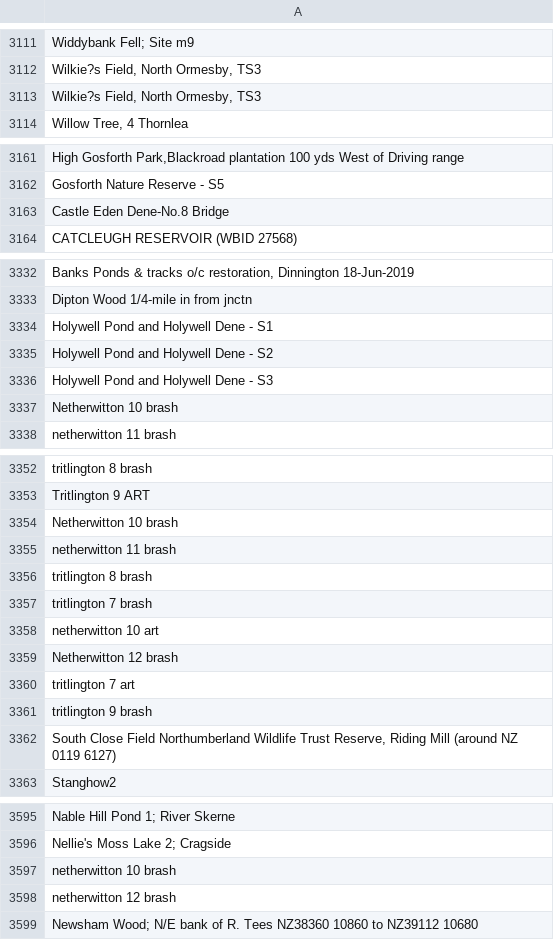
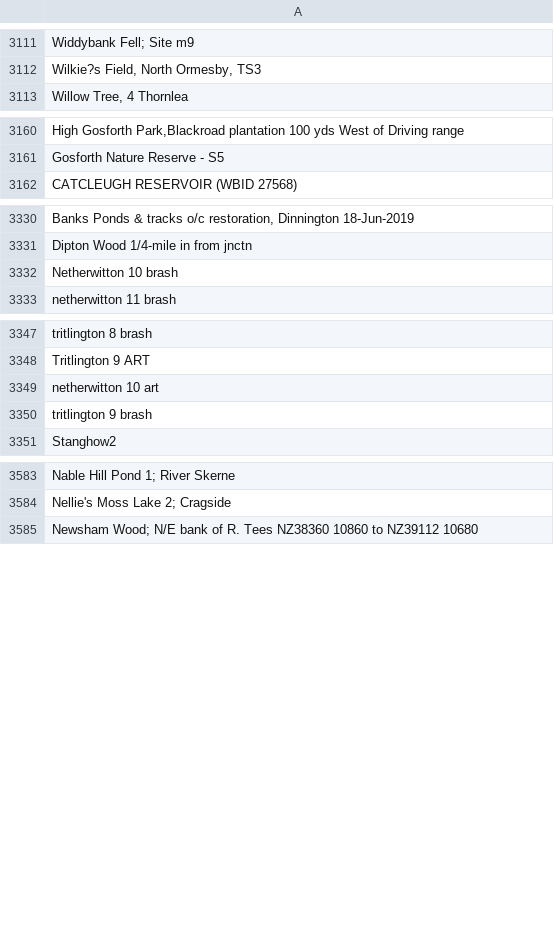
Before and after one commit to ERICNorthEast/ERIC_Data_Proc, a CSV file: inst/extdata/LocationsToIgnore.csv, drawn as a sheet; only a part is shown, gaps mark what is left out; removed rows and columns are numbered as before the commit, all else as after; the diff covers the shown part only; the diff names each change by its address in the sheet, - before the commit and + after, or states it on an @@ line.

```diff
--- a/inst/extdata/LocationsToIgnore.csv
+++ b/inst/extdata/LocationsToIgnore.csv
-row 3113: Wilkie?s Field, North Ormesby, TS3
-row 3163: Castle Eden Dene-No.8 Bridge
-row 3334: Holywell Pond and Holywell Dene - S1
-row 3335: Holywell Pond and Holywell Dene - S2
-row 3336: Holywell Pond and Holywell Dene - S3
-row 3354: Netherwitton 10 brash
-row 3355: netherwitton 11 brash
-row 3356: tritlington 8 brash
-row 3357: tritlington 7 brash
-row 3359: Netherwitton 12 brash
-row 3360: tritlington 7 art
-row 3362: South Close Field Northumberland Wildlife Trust Reserve, Riding Mill (around NZ 0119 6127)
-row 3597: netherwitton 10 brash
-row 3598: netherwitton 12 brash
```
Also changed, not shown: 159 added rows and 1 removed row elsewhere in this file, inst/extdata/LocationsToReplace.csv.
